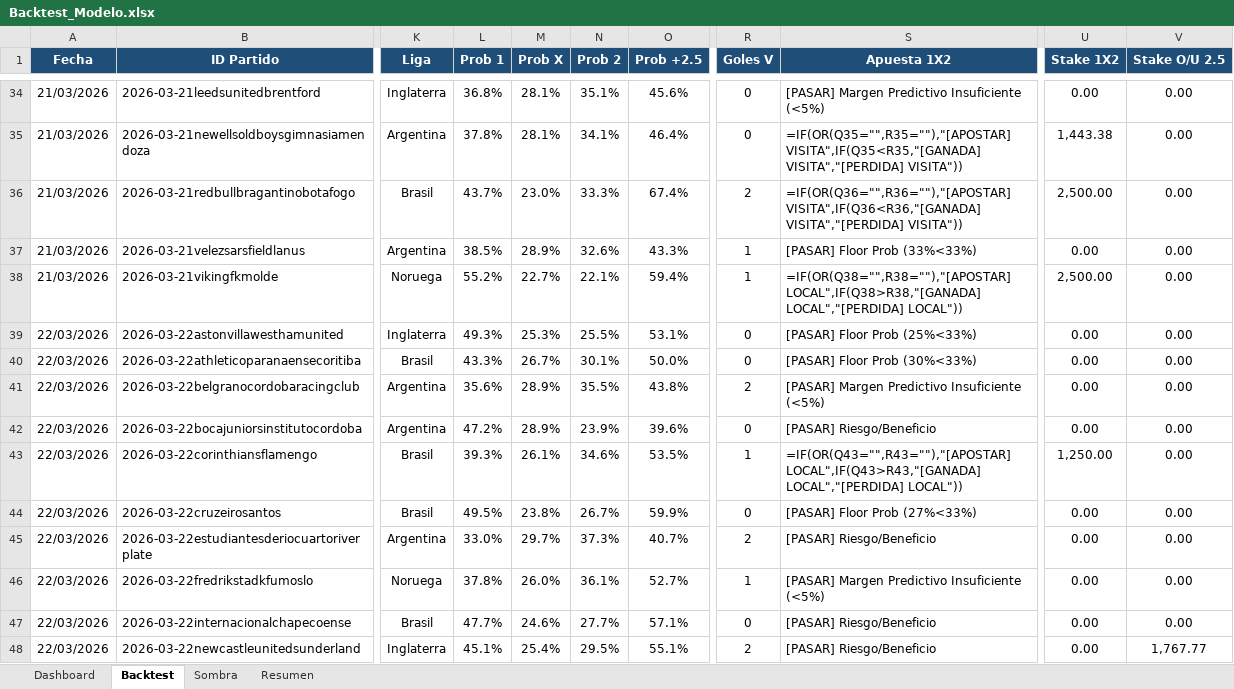
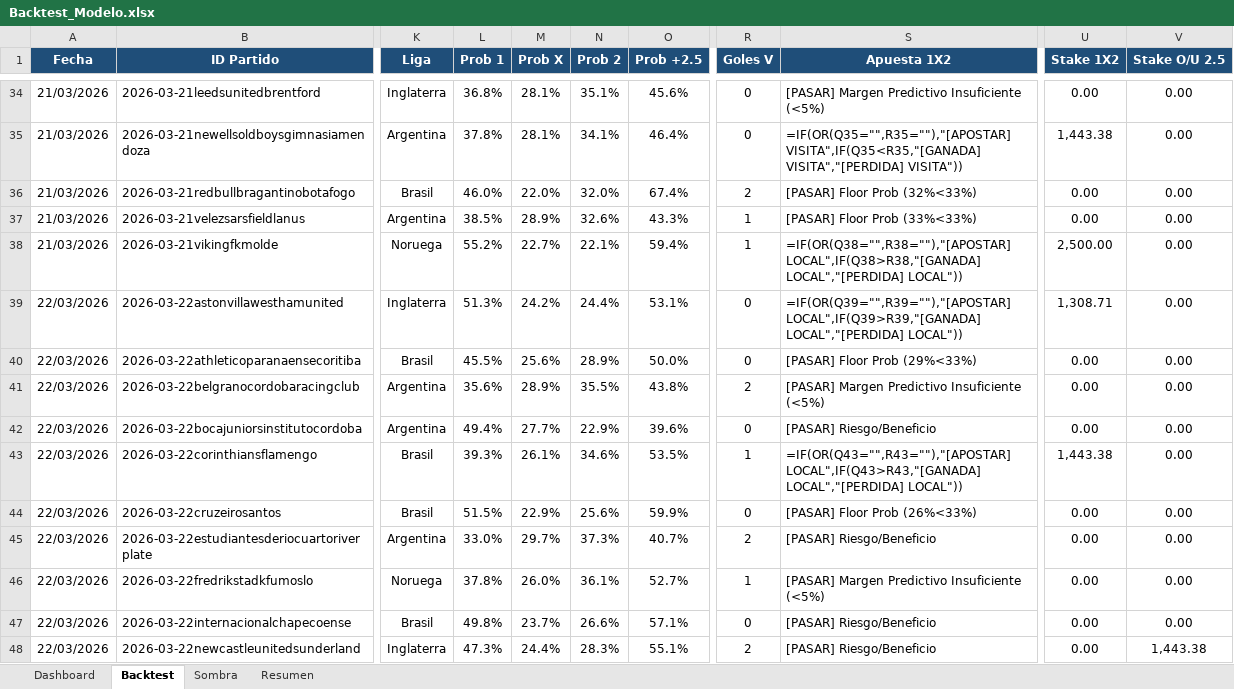
Before and after one commit to M3EMO/Proyecto_Adepor, an Excel workbook: Backtest_Modelo.xlsx, sheet Backtest, drawn as a sheet; only a part is shown, gaps mark what is left out; values as stored, in another font and other column widths than the file's, no borders; formulas without a stored value are shown as written; conditional formats not drawn; the diff covers the shown part only; the diff names each change by its address in the sheet, - before the commit and + after, or states it on an @@ line.

```diff
--- a/Backtest_Modelo.xlsx (sheet Backtest)
+++ b/Backtest_Modelo.xlsx (sheet Backtest)
-L36 (Prob 1): 43.7%
+L36 (Prob 1): 46.0%
-M36 (Prob X): 23.0%
+M36 (Prob X): 22.0%
-N36 (Prob 2): 33.3%
+N36 (Prob 2): 32.0%
-S36 (Apuesta 1X2): =IF(OR(Q36="",R36=""),"[APOSTAR] VISITA",IF(Q36<R36,"[GANADA] VISITA","[PERDIDA] VISITA"))
+S36 (Apuesta 1X2): [PASAR] Floor Prob (32%<33%)
-U36 (Stake 1X2): 2,500.00
+U36 (Stake 1X2): 0.00
-L39 (Prob 1): 49.3%
+L39 (Prob 1): 51.3%
-M39 (Prob X): 25.3%
+M39 (Prob X): 24.2%
-N39 (Prob 2): 25.5%
+N39 (Prob 2): 24.4%
-S39 (Apuesta 1X2): [PASAR] Floor Prob (25%<33%)
+S39 (Apuesta 1X2): =IF(OR(Q39="",R39=""),"[APOSTAR] LOCAL",IF(Q39>R39,"[GANADA] LOCAL","[PERDIDA] LOCAL"))
-U39 (Stake 1X2): 0.00
+U39 (Stake 1X2): 1,308.71
-L40 (Prob 1): 43.3%
+L40 (Prob 1): 45.5%
-M40 (Prob X): 26.7%
+M40 (Prob X): 25.6%
-N40 (Prob 2): 30.1%
+N40 (Prob 2): 28.9%
-S40 (Apuesta 1X2): [PASAR] Floor Prob (30%<33%)
+S40 (Apuesta 1X2): [PASAR] Floor Prob (29%<33%)
-L42 (Prob 1): 47.2%
+L42 (Prob 1): 49.4%
-M42 (Prob X): 28.9%
+M42 (Prob X): 27.7%
-N42 (Prob 2): 23.9%
+N42 (Prob 2): 22.9%
-U43 (Stake 1X2): 1,250.00
+U43 (Stake 1X2): 1,443.38
-L44 (Prob 1): 49.5%
+L44 (Prob 1): 51.5%
-M44 (Prob X): 23.8%
+M44 (Prob X): 22.9%
-N44 (Prob 2): 26.7%
+N44 (Prob 2): 25.6%
-S44 (Apuesta 1X2): [PASAR] Floor Prob (27%<33%)
+S44 (Apuesta 1X2): [PASAR] Floor Prob (26%<33%)
-L47 (Prob 1): 47.7%
+L47 (Prob 1): 49.8%
-M47 (Prob X): 24.6%
+M47 (Prob X): 23.7%
-N47 (Prob 2): 27.7%
+N47 (Prob 2): 26.6%
-L48 (Prob 1): 45.1%
+L48 (Prob 1): 47.3%
-M48 (Prob X): 25.4%
+M48 (Prob X): 24.4%
-N48 (Prob 2): 29.5%
+N48 (Prob 2): 28.3%
-V48 (Stake O/U 2.5): 1,767.77
+V48 (Stake O/U 2.5): 1,443.38
```
Also changed, not shown: 280 edited cells elsewhere in this sheet, sheet Sombra, sheet Resumen, sheet Dashboard, 7 other files.
